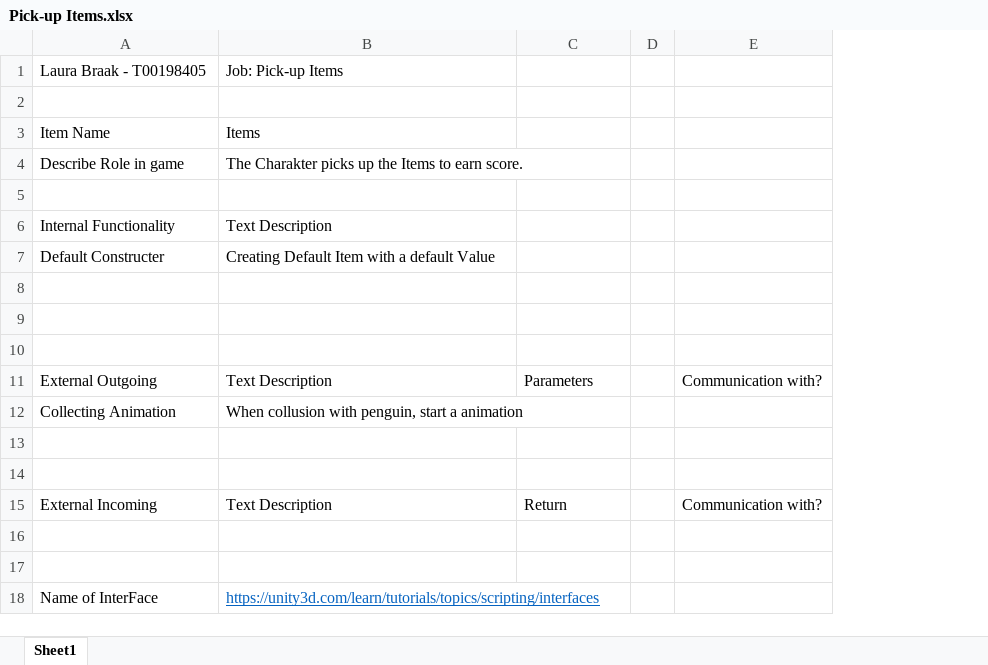
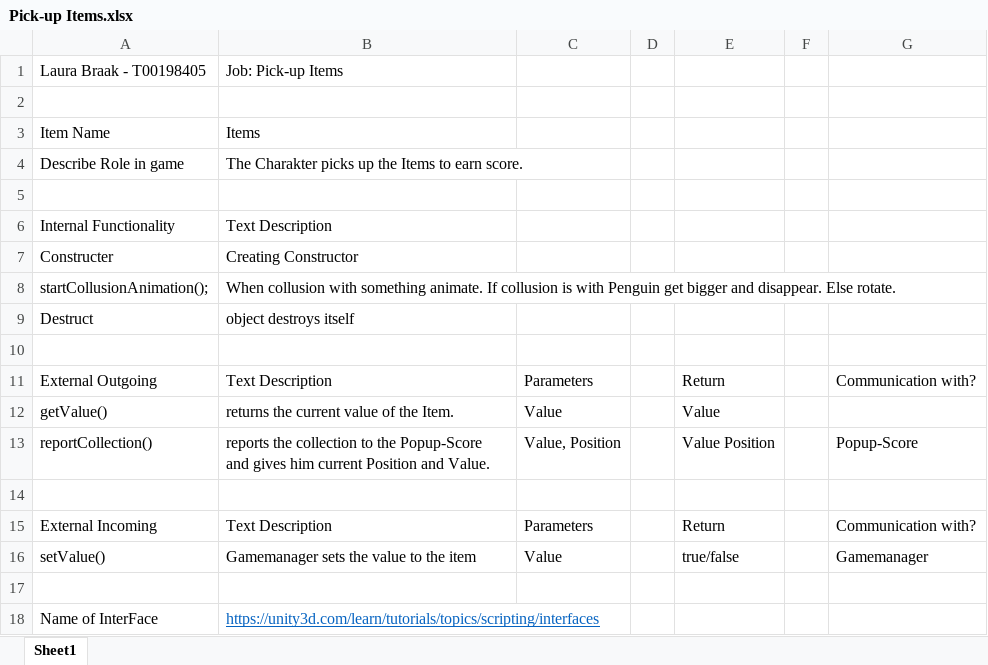
Before and after one commit to jackcarroll5/Push-Penguin-3D, an Excel workbook: Project Documents/Pick-up Items.xlsx, sheet Sheet1, drawn as a sheet; values as stored, in another font and other column widths than the file's, no borders; removed rows and columns are numbered as before the commit, all else as after; the diff names each change by its address in the sheet, - before the commit and + after, or states it on an @@ line.

Commit message:
Update Pick-up Items exel-sheet.

```diff
--- a/Project Documents/Pick-up Items.xlsx (sheet Sheet1)
+++ b/Project Documents/Pick-up Items.xlsx (sheet Sheet1)
+column E, row 11: Return; rows 15-16: Return | true/false
+column F, empty
-row 7: Default Constructer | Creating Default Item with a default Value
-row 7: (empty)
+row 7: Constructer | Creating Constructor
-row 8: (empty)
+row 8: startCollusionAnimation(); | When collusion with something animate. If collusion is with Penguin get bigger and disappear. Else rotate.
+row 9: Destruct | object destroys itself
-row 12: Collecting Animation | When collusion with penguin, start a animation
+row 12: getValue() | returns the current value of the Item. | Value |  | Value
+row 13: reportCollection() | reports the collection to the Popup-Score and gives him current Position and Value. | Value, Position |  | Value Position |  | Popup-Score
-row 14: (empty)
-C15: Return
+C15: Parameters
-row 16: (empty)
+row 16: setValue() | Gamemanager sets the value to the item | Value |  | true/false |  | Gamemanager
```
